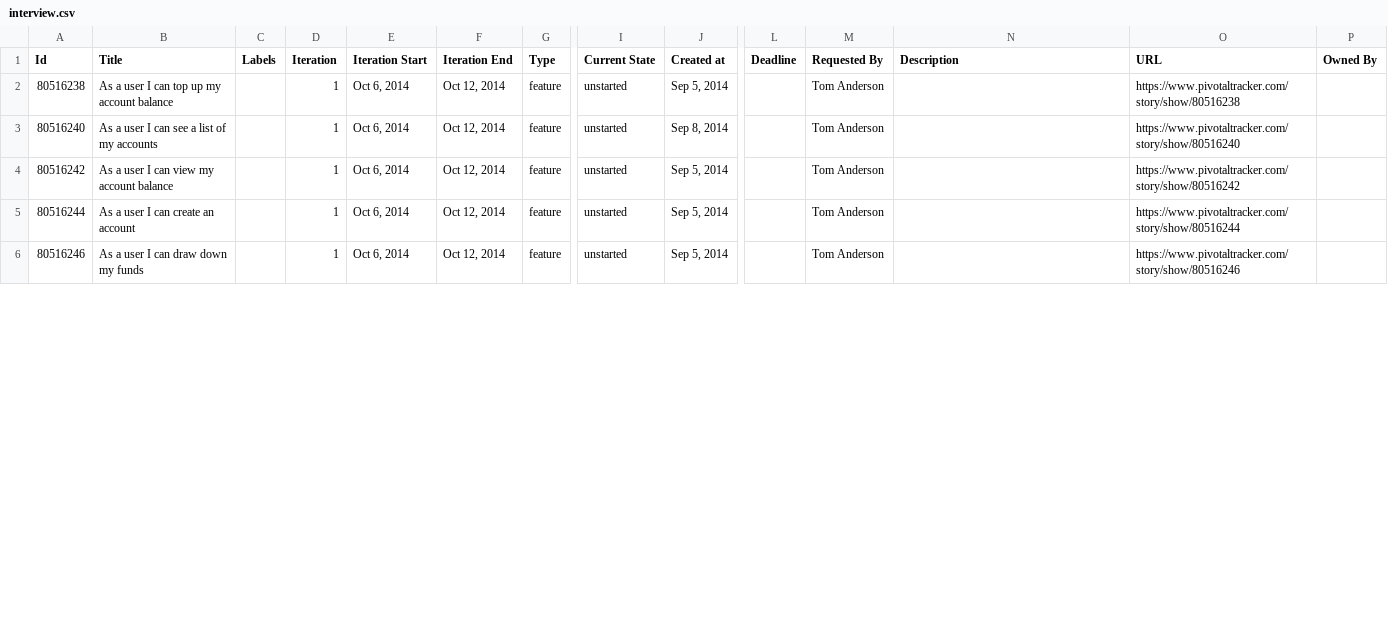
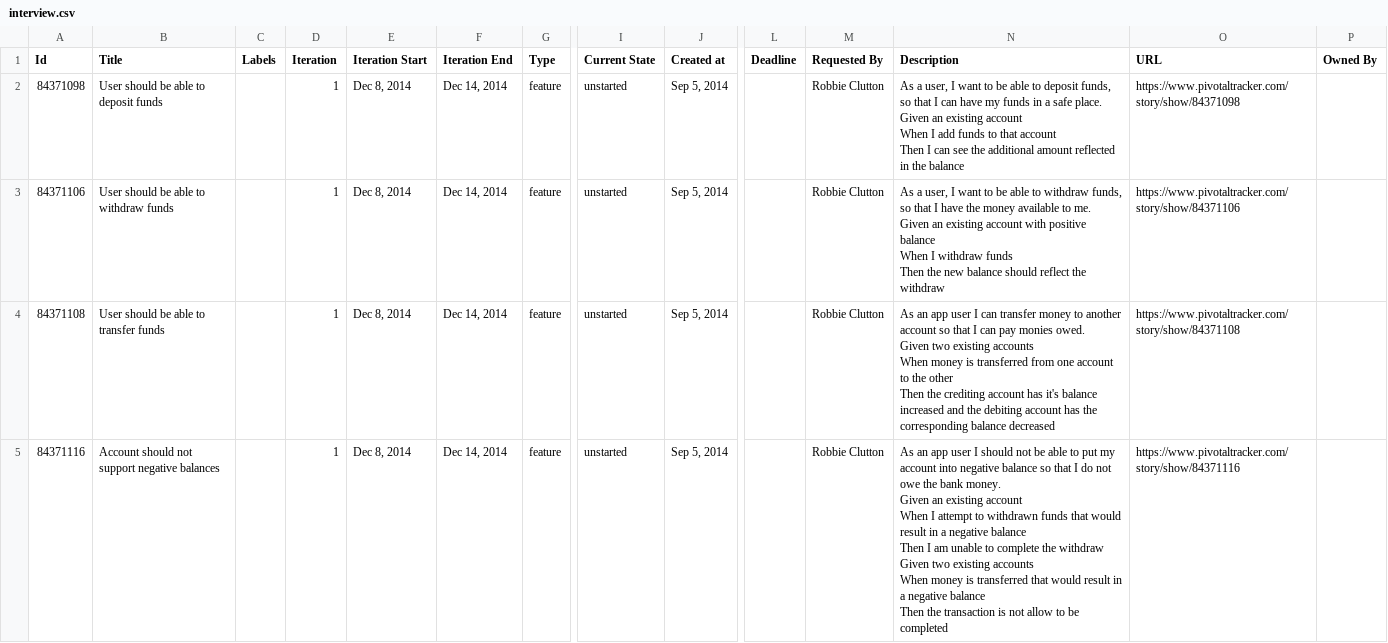
Before and after one commit to pivotal-rockaway/banksy, a CSV file: pivotal_tracker/interview.csv, drawn as a sheet; only a part is shown, gaps mark what is left out; removed rows and columns are numbered as before the commit, all else as after; rows hold the shown columns only; ↵ is a line break in a cell; the diff covers the shown part only; the diff names each change by its address in the sheet, - before the commit and + after, or states it on an @@ line.

Commit message:
Renamed tracker import file so that we can track changes

```diff
--- a/pivotal_tracker/interview.csv
+++ b/pivotal_tracker/interview.csv
-A2 (Id): 80516238
+A2 (Id): 84371098
-B2 (Title): As a user I can top up my account balance
+B2 (Title): User should be able to deposit funds
-E2 (Iteration Start): Oct 6, 2014
+E2 (Iteration Start): Dec 8, 2014
-F2 (Iteration End): Oct 12, 2014
+F2 (Iteration End): Dec 14, 2014
-M2 (Requested By): Tom Anderson
+M2 (Requested By): Robbie Clutton
-N2 (Description): (empty)
+N2 (Description): As a user, I want to be able to deposit funds, so that I can have my funds in a safe place. ↵ Given an existing account ↵ When I add funds to that account ↵ Then I can see the additional amount reflected in the balance
-O2 (URL): https://www.pivotaltracker.com/story/show/80516238
+O2 (URL): https://www.pivotaltracker.com/story/show/84371098
-row 3: 80516240 | As a user I can see a list of my accounts |  | 1 | Oct 6, 2014 | Oct 12, 2014 | feature | unstarted | Sep 8, 2014 |  | Tom Anderson |  | https://www.pivotaltracker.com/story/show/80516240
-A3 (Id): 80516242
+A3 (Id): 84371106
-B3 (Title): As a user I can view my account balance
+B3 (Title): User should be able to withdraw funds
-E3:E5 (Iteration Start): Oct 6, 2014
+E3:E5 (Iteration Start): Dec 8, 2014
-F3:F5 (Iteration End): Oct 12, 2014
+F3:F5 (Iteration End): Dec 14, 2014
-M3:M5 (Requested By): Tom Anderson
+M3:M5 (Requested By): Robbie Clutton
-N3 (Description): (empty)
+N3 (Description): As a user, I want to be able to withdraw funds, so that I have the money available to me. ↵ Given an existing account with positive balance ↵ When I withdraw funds ↵ Then the new balance should reflect the withdraw
-O3 (URL): https://www.pivotaltracker.com/story/show/80516242
+O3 (URL): https://www.pivotaltracker.com/story/show/84371106
-A4 (Id): 80516244
+A4 (Id): 84371108
-B4 (Title): As a user I can create an account
+B4 (Title): User should be able to transfer funds
-N4 (Description): (empty)
+N4 (Description): As an app user I can transfer money to another account so that I can pay monies owed. ↵ Given two existing accounts ↵ When money is transferred from one account to the other ↵ Then the crediting account has it's balance increased and the debiting account has the corresponding balance decreased
-O4 (URL): https://www.pivotaltracker.com/story/show/80516244
+O4 (URL): https://www.pivotaltracker.com/story/show/84371108
-A5 (Id): 80516246
+A5 (Id): 84371116
-B5 (Title): As a user I can draw down my funds
+B5 (Title): Account should not support negative balances
-N5 (Description): (empty)
+N5 (Description): As an app user I should not be able to put my account into negative balance so that I do not owe the bank money. ↵ Given an existing account ↵ When I attempt to withdrawn funds that would result in a negative balance ↵ Then I am unable to complete the withdraw ↵ Given two existing accounts ↵ When money is transferred that would result in a negative balance ↵ Then the transaction is not allow to be completed
-O5 (URL): https://www.pivotaltracker.com/story/show/80516246
+O5 (URL): https://www.pivotaltracker.com/story/show/84371116
```
Also changed, not shown: 1 added row, 2 removed rows and 23 edited cells elsewhere in this file, 1 other file.
